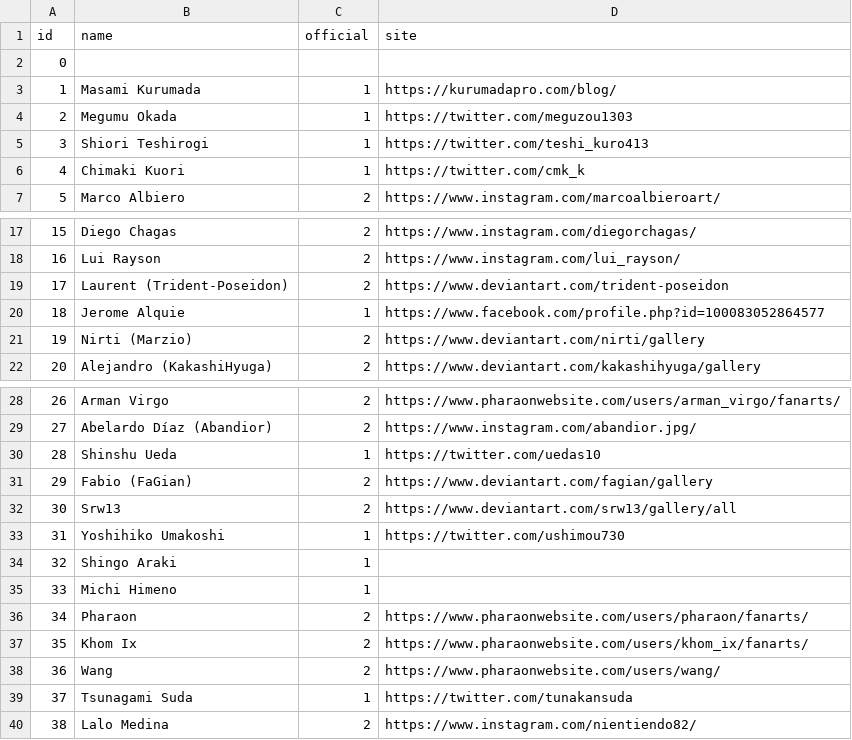
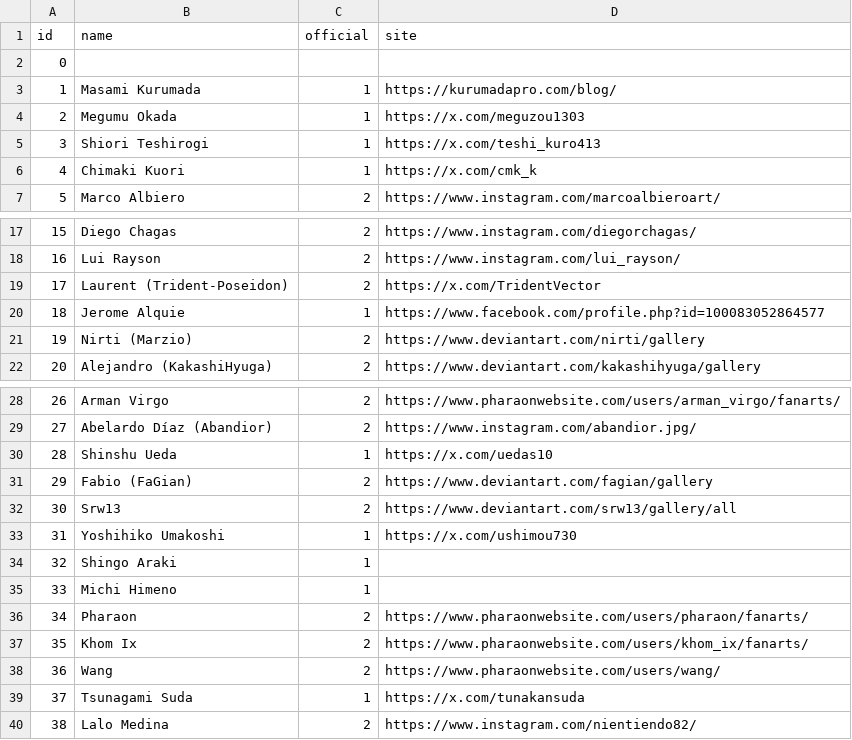
Before and after one commit to diegochagas/saintseiyacloths, a CSV file: csv/data/artists.csv, drawn as a sheet; only a part is shown, gaps mark what is left out.

Commit message:
update data

```diff
--- a/csv/data/artists.csv
+++ b/csv/data/artists.csv
@@ -3,5 +3,5 @@
 1,Masami Kurumada,1,https://kurumadapro.com/blog/
-2,Megumu Okada,1,https://twitter.com/meguzou1303
-3,Shiori Teshirogi,1,https://twitter.com/teshi_kuro413
-4,Chimaki Kuori,1,https://twitter.com/cmk_k
+2,Megumu Okada,1,https://x.com/meguzou1303
+3,Shiori Teshirogi,1,https://x.com/teshi_kuro413
+4,Chimaki Kuori,1,https://x.com/cmk_k
 5,Marco Albiero,2,https://www.instagram.com/marcoalbieroart/
@@ -18,3 +18,3 @@
 16,Lui Rayson,2,https://www.instagram.com/lui_rayson/
-17,Laurent (Trident-Poseidon),2,https://www.deviantart.com/trident-poseidon
+17,Laurent (Trident-Poseidon),2,https://x.com/TridentVector
 18,Jerome Alquie,1,https://www.facebook.com/profile.php?id=100083052864577
@@ -29,6 +29,6 @@
 27,Abelardo Díaz (Abandior),2,https://www.instagram.com/abandior.jpg/
-28,Shinshu Ueda,1,https://twitter.com/uedas10
+28,Shinshu Ueda,1,https://x.com/uedas10
 29,Fabio (FaGian),2,https://www.deviantart.com/fagian/gallery
 30,Srw13,2,https://www.deviantart.com/srw13/gallery/all
-31,Yoshihiko Umakoshi,1,https://twitter.com/ushimou730
+31,Yoshihiko Umakoshi,1,https://x.com/ushimou730
 32,Shingo Araki ,1,
@@ -38,3 +38,3 @@
 36,Wang,2,https://www.pharaonwebsite.com/users/wang/
-37,Tsunagami Suda,1,https://twitter.com/tunakansuda
+37,Tsunagami Suda,1,https://x.com/tunakansuda
 38,Lalo Medina,2,https://www.instagram.com/nientiendo82/
```
Also changed, not shown: csv/data/cloths.csv, csv/data/groups.csv, 14 other files.
